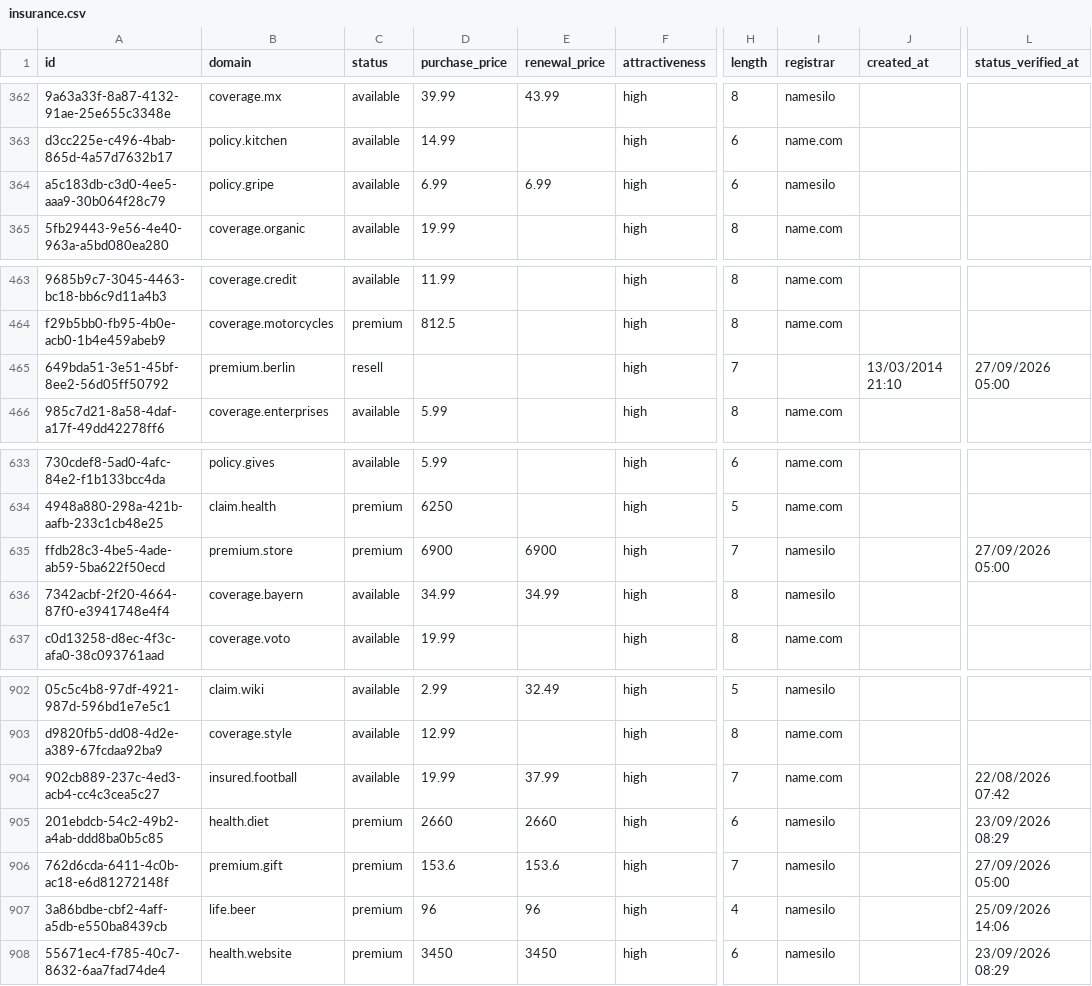
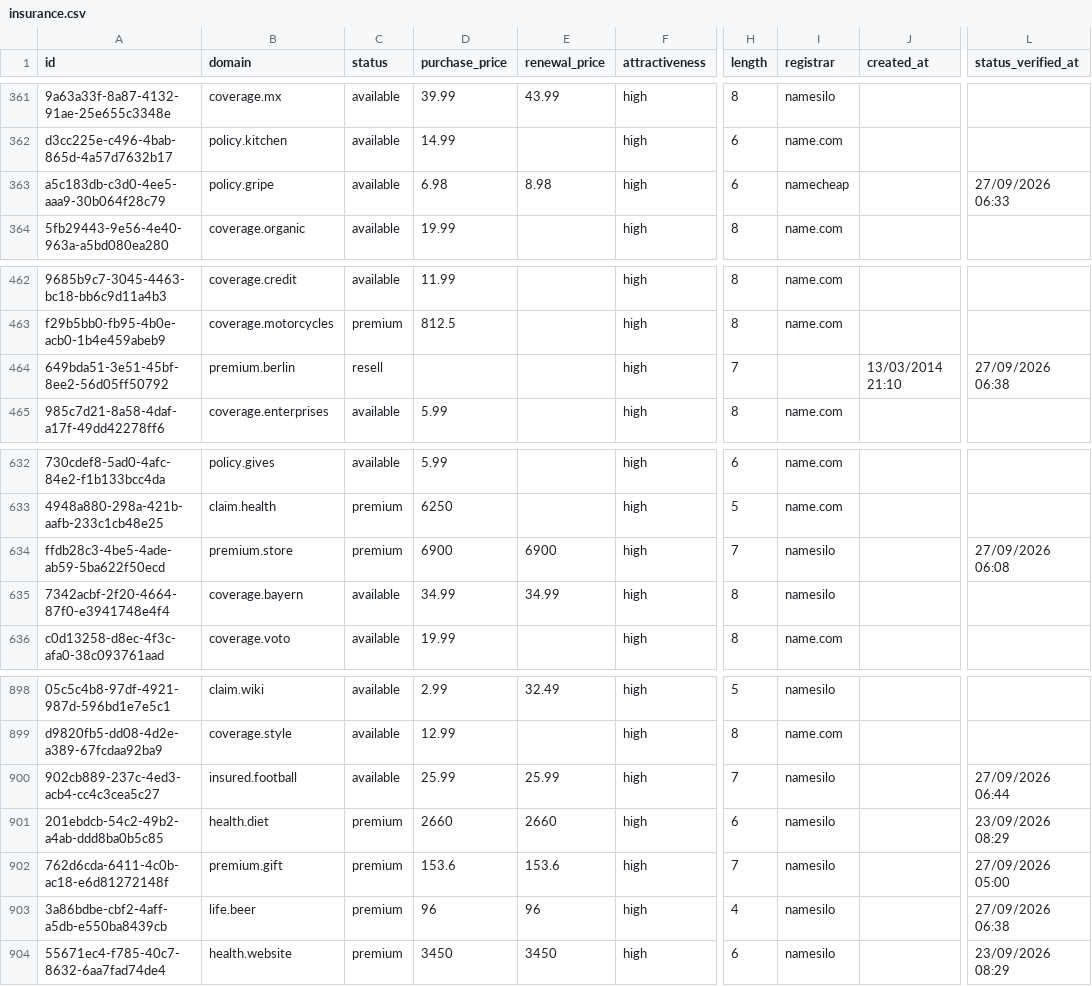
Before and after one commit to UniqueDomains/insurance-oneword-domains, a CSV file: insurance.csv, drawn as a sheet; only a part is shown, gaps mark what is left out; addresses are those after the commit; the diff covers the shown part only; the diff names each change by its address in the sheet, - before the commit and + after, or states it on an @@ line.

```diff
--- a/insurance.csv
+++ b/insurance.csv
-D363 (purchase_price): 6.99
+D363 (purchase_price): 6.98
-E363 (renewal_price): 6.99
+E363 (renewal_price): 8.98
-I363 (registrar): namesilo
+I363 (registrar): namecheap
-L363 (status_verified_at): (empty)
+L363 (status_verified_at): 27/09/2026 06:33
-L464 (status_verified_at): 27/09/2026 05:00
+L464 (status_verified_at): 27/09/2026 06:38
-L634 (status_verified_at): 27/09/2026 05:00
+L634 (status_verified_at): 27/09/2026 06:08
-D900 (purchase_price): 19.99
+D900 (purchase_price): 25.99
-E900 (renewal_price): 37.99
+E900 (renewal_price): 25.99
-I900 (registrar): name.com
+I900 (registrar): namesilo
-L900 (status_verified_at): 22/08/2026 07:42
+L900 (status_verified_at): 27/09/2026 06:44
-L903 (status_verified_at): 25/09/2026 14:06
+L903 (status_verified_at): 27/09/2026 06:38
```
Also changed, not shown: 4 added rows, 4 removed rows and 4 edited cells elsewhere in this file, 3 other files.
